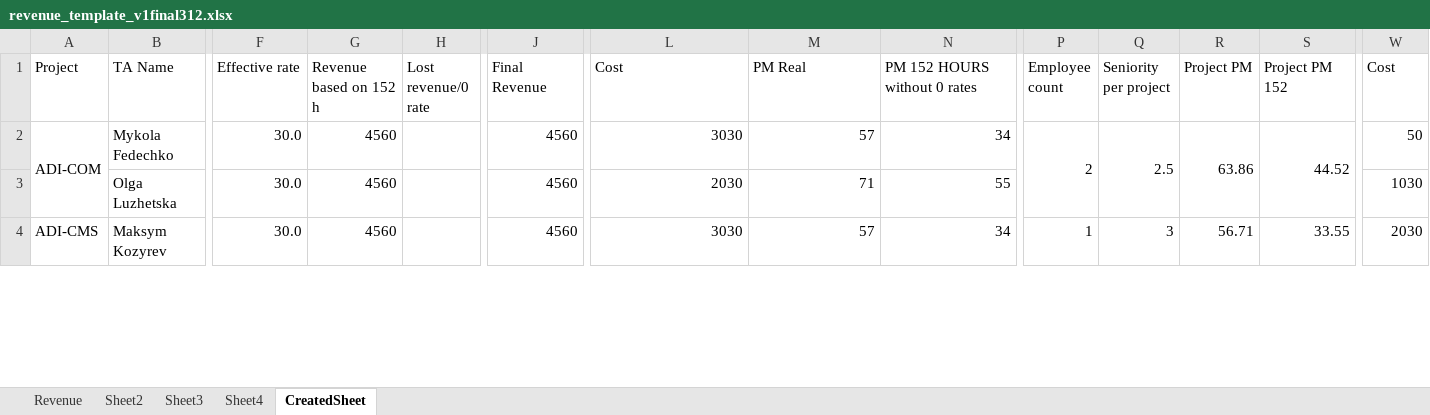
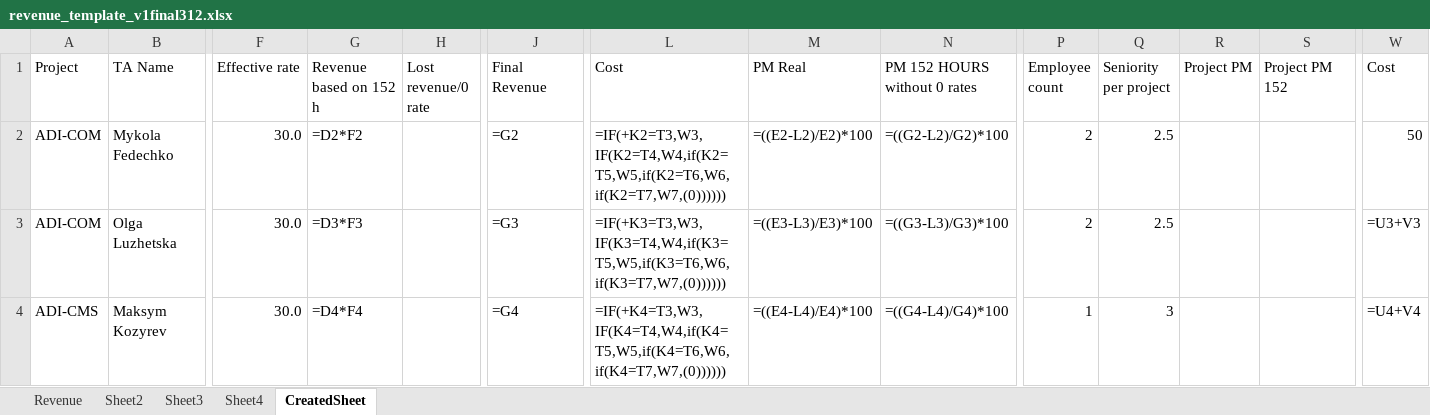
Before and after one commit to Mentorship077/FinApp, an Excel workbook: output/revenue_template_v1final312.xlsx, sheet CreatedSheet, drawn as a sheet; only a part is shown, gaps mark what is left out; values as stored, in another font and other column widths than the file's, no cell formats; formulas without a stored value are shown as written; removed rows and columns are numbered as before the commit, all else as after; the diff covers the shown part only; the diff names each change by its address in the sheet, - before the commit and + after, or states it on an @@ line.

```diff
--- a/output/revenue_template_v1final312.xlsx (sheet CreatedSheet)
+++ b/output/revenue_template_v1final312.xlsx (sheet CreatedSheet)
-A2:A3 merged
-G2 (Revenue based on 152 h): 4560
+G2 (Revenue based on 152 h): =D2*F2
-J2 (Final Revenue): 4560
+J2 (Final Revenue): =G2
-L2 (Cost): 3030
+L2 (Cost): =IF(+K2=T3,W3,IF(K2=T4,W4,if(K2=T5,W5,if(K2=T6,W6,if(K2=T7,W7,(0))))))
-M2 (PM Real): 57
+M2 (PM Real): =((E2-L2)/E2)*100
-N2 (PM 152 HOURS without 0 rates): 34
+N2 (PM 152 HOURS without 0 rates): =((G2-L2)/G2)*100
-P2:P3 merged
-Q2:Q3 merged
-R2 (Project PM): 63.86
+R2 (Project PM): (empty)
-R2:R3 merged
-S2 (Project PM 152): 44.52
+S2 (Project PM 152): (empty)
-S2:S3 merged
-A3 (Project): (empty)
+A3 (Project): ADI-COM
-G3 (Revenue based on 152 h): 4560
+G3 (Revenue based on 152 h): =D3*F3
-J3 (Final Revenue): 4560
+J3 (Final Revenue): =G3
-L3 (Cost): 2030
+L3 (Cost): =IF(+K3=T3,W3,IF(K3=T4,W4,if(K3=T5,W5,if(K3=T6,W6,if(K3=T7,W7,(0))))))
-M3 (PM Real): 71
+M3 (PM Real): =((E3-L3)/E3)*100
-N3 (PM 152 HOURS without 0 rates): 55
+N3 (PM 152 HOURS without 0 rates): =((G3-L3)/G3)*100
-P3 (Employee count): (empty)
+P3 (Employee count): 2
-Q3 (Seniority per project): (empty)
+Q3 (Seniority per project): 2.5
-W3 (Cost): 1030
+W3 (Cost): =U3+V3
-G4 (Revenue based on 152 h): 4560
+G4 (Revenue based on 152 h): =D4*F4
-J4 (Final Revenue): 4560
+J4 (Final Revenue): =G4
-L4 (Cost): 3030
+L4 (Cost): =IF(+K4=T3,W3,IF(K4=T4,W4,if(K4=T5,W5,if(K4=T6,W6,if(K4=T7,W7,(0))))))
-M4 (PM Real): 57
+M4 (PM Real): =((E4-L4)/E4)*100
-N4 (PM 152 HOURS without 0 rates): 34
+N4 (PM 152 HOURS without 0 rates): =((G4-L4)/G4)*100
-R4 (Project PM): 56.71
+R4 (Project PM): (empty)
-S4 (Project PM 152): 33.55
+S4 (Project PM 152): (empty)
-W4 (Cost): 2030
+W4 (Cost): =U4+V4
```
Also changed, not shown: 16 removed rows, 630 edited cells and merged cells elsewhere in this sheet, cell formats, charts or pictures, 7 other files.
